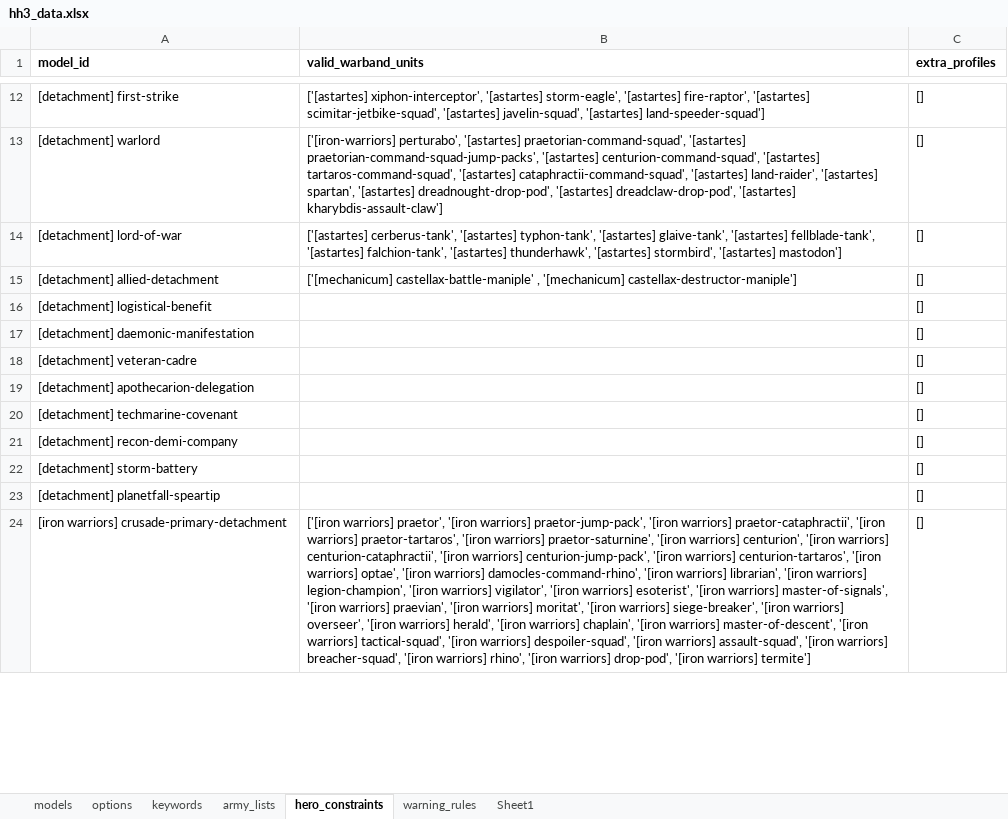
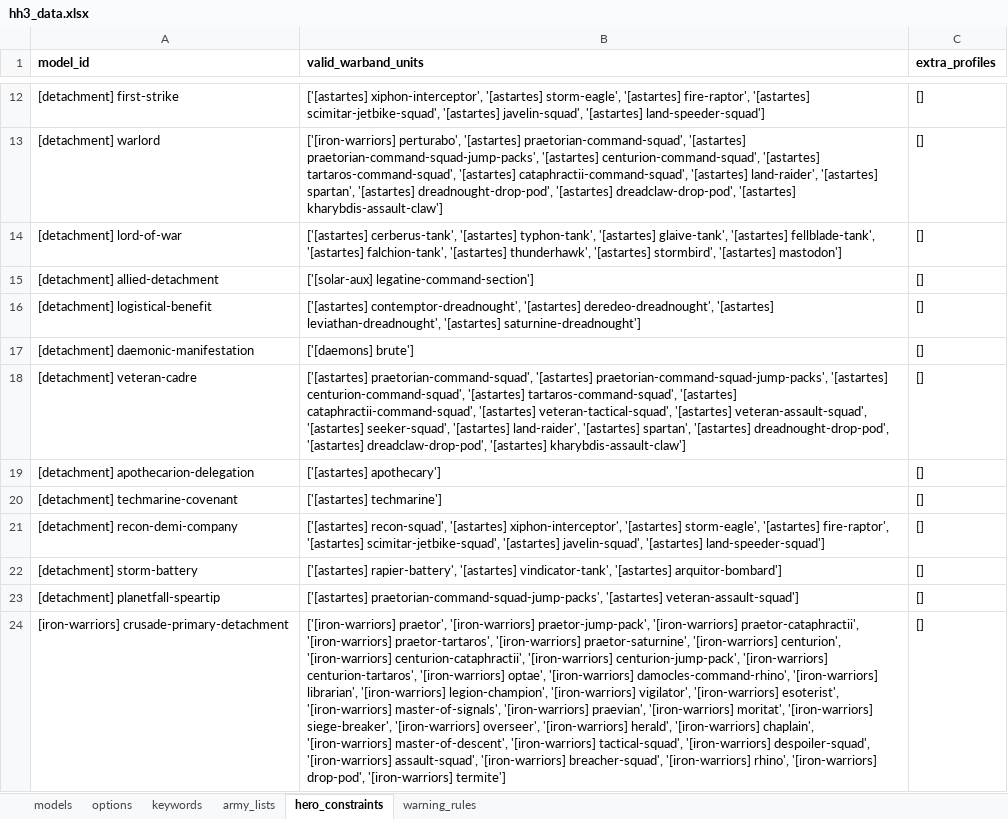
Before and after one commit to Hirmetrium/horusheresy-list-builder, an Excel workbook: data/hh3_data.xlsx, sheet hero_constraints, drawn as a sheet; only a part is shown, gaps mark what is left out; values as stored, in another font and other column widths than the file's, no borders; the diff covers the shown part only; the diff names each change by its address in the sheet, - before the commit and + after, or states it on an @@ line.

Commit message:
detachment type standardised

```diff
--- a/data/hh3_data.xlsx (sheet hero_constraints)
+++ b/data/hh3_data.xlsx (sheet hero_constraints)
-sheet tab: Sheet1
-B15 (valid_warband_units): ['[mechanicum] castellax-battle-maniple' , '[mechanicum] castellax-destructor-maniple']
+B15 (valid_warband_units): ['[solar-aux] legatine-command-section']
-B16 (valid_warband_units): (empty)
+B16 (valid_warband_units): ['[astartes] contemptor-dreadnought', '[astartes] deredeo-dreadnought', '[astartes] leviathan-dreadnought', '[astartes] saturnine-dreadnought']
-B17 (valid_warband_units): (empty)
+B17 (valid_warband_units): ['[daemons] brute']
-B18 (valid_warband_units): (empty)
+B18 (valid_warband_units): ['[astartes] praetorian-command-squad', '[astartes] praetorian-command-squad-jump-packs', '[astartes] centurion-command-squad', '[astartes] tartaros-command-squad', '[astartes] cataphractii-command-squad', '[astartes] veteran-tactical-squad', '[astartes] veteran-assault-squad', '[astartes] seeker-squad', '[astartes] land-raider', '[astartes] spartan', '[astartes] dreadnought-drop-pod', '[astartes] dreadclaw-drop-pod', '[astartes] kharybdis-assault-claw']
-B19 (valid_warband_units): (empty)
+B19 (valid_warband_units): ['[astartes] apothecary']
-B20 (valid_warband_units): (empty)
+B20 (valid_warband_units): ['[astartes] techmarine']
-B21 (valid_warband_units): (empty)
+B21 (valid_warband_units): ['[astartes] recon-squad', '[astartes] xiphon-interceptor', '[astartes] storm-eagle', '[astartes] fire-raptor', '[astartes] scimitar-jetbike-squad', '[astartes] javelin-squad', '[astartes] land-speeder-squad']
-B22 (valid_warband_units): (empty)
+B22 (valid_warband_units): ['[astartes] rapier-battery', '[astartes] vindicator-tank', '[astartes] arquitor-bombard']
-B23 (valid_warband_units): (empty)
+B23 (valid_warband_units): ['[astartes] praetorian-command-squad-jump-packs', '[astartes] veteran-assault-squad']
-A24 (model_id): [iron warriors] crusade-primary-detachment
+A24 (model_id): [iron-warriors] crusade-primary-detachment
-B24 (valid_warband_units): ['[iron warriors] praetor', '[iron warriors] praetor-jump-pack', '[iron warriors] praetor-cataphractii', '[iron warriors] praetor-tartaros', '[iron warriors] praetor-saturnine', '[iron warriors] centurion', '[iron warriors] centurion-cataphractii', '[iron warriors] centurion-jump-pack', '[iron warriors] centurion-tartaros', '[iron warriors] optae', '[iron warriors] damocles-command-rhino', '[iron warriors] librarian', '[iron warriors] legion-champion', '[iron warriors] vigilator', '[iron warriors] esoterist', '[iron warriors] master-of-signals', '[iron warriors] praevian', '[iron warriors] moritat', '[iron warriors] siege-breaker', '[iron warriors] overseer', '[iron warriors] herald', '[iron warriors] chaplain', '[iron warriors] master-of-descent', '[iron warriors] tactical-squad', '[iron warriors] despoiler-squad', '[iron warriors] assault-squad', '[iron warriors] breacher-squad', '[iron warriors] rhino', '[iron warriors] drop-pod', '[iron warriors] termite']
+B24 (valid_warband_units): ['[iron-warriors] praetor', '[iron-warriors] praetor-jump-pack', '[iron-warriors] praetor-cataphractii', '[iron-warriors] praetor-tartaros', '[iron-warriors] praetor-saturnine', '[iron-warriors] centurion', '[iron-warriors] centurion-cataphractii', '[iron-warriors] centurion-jump-pack', '[iron-warriors] centurion-tartaros', '[iron-warriors] optae', '[iron-warriors] damocles-command-rhino', '[iron-warriors] librarian', '[iron-warriors] legion-champion', '[iron-warriors] vigilator', '[iron-warriors] esoterist', '[iron-warriors] master-of-signals', '[iron-warriors] praevian', '[iron-warriors] moritat', '[iron-warriors] siege-breaker', '[iron-warriors] overseer', '[iron-warriors] herald', '[iron-warriors] chaplain', '[iron-warriors] master-of-descent', '[iron-warriors] tactical-squad', '[iron-warriors] despoiler-squad', '[iron-warriors] assault-squad', '[iron-warriors] breacher-squad', '[iron-warriors] rhino', '[iron-warriors] drop-pod', '[iron-warriors] termite']
```
Also changed, not shown: 46 edited cells elsewhere in this sheet, sheet models, sheet army_lists, sheet keywords, charts or pictures, 9 other files.
